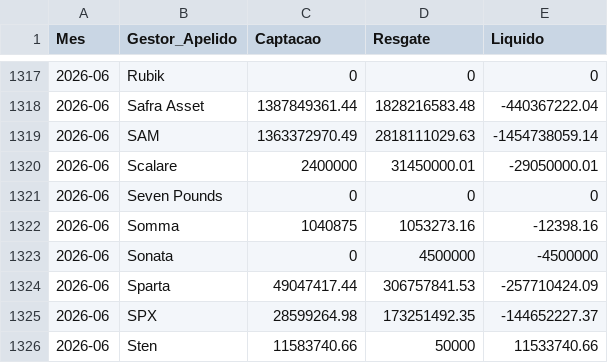
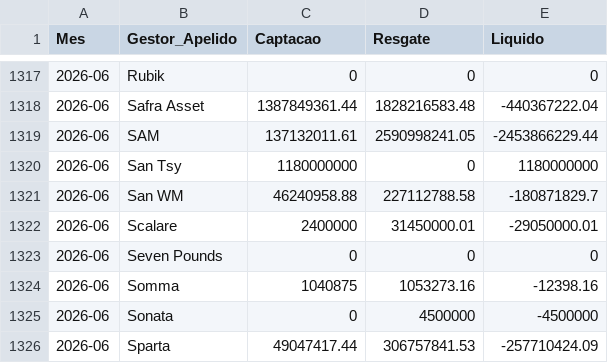
Before and after one commit to antoniocrsj/debentures-dashboard, a CSV file: public/data/Fluxo_Mensal_12431.csv, drawn as a sheet; only a part is shown, gaps mark what is left out; the shorter side is filled out with more unchanged rows.

```diff
--- a/public/data/Fluxo_Mensal_12431.csv
+++ b/public/data/Fluxo_Mensal_12431.csv
@@ -1318,3 +1318,5 @@ Mes,Gestor_Apelido,Captacao,Resgate,Liquido
 2026-06,"Safra Asset",1387849361.44,1828216583.48,-440367222.04
-2026-06,"SAM",1363372970.49,2818111029.63,-1454738059.14
+2026-06,"SAM",137132011.61,2590998241.05,-2453866229.44
+2026-06,"San Tsy",1180000000,0,1180000000
+2026-06,"San WM",46240958.88,227112788.58,-180871829.7
 2026-06,"Scalare",2400000,31450000.01,-29050000.01
```
Also changed, not shown: public/PL_Gestores.csv, public/data/Fluxo_Mensal_Trad.csv, 3 other files.
